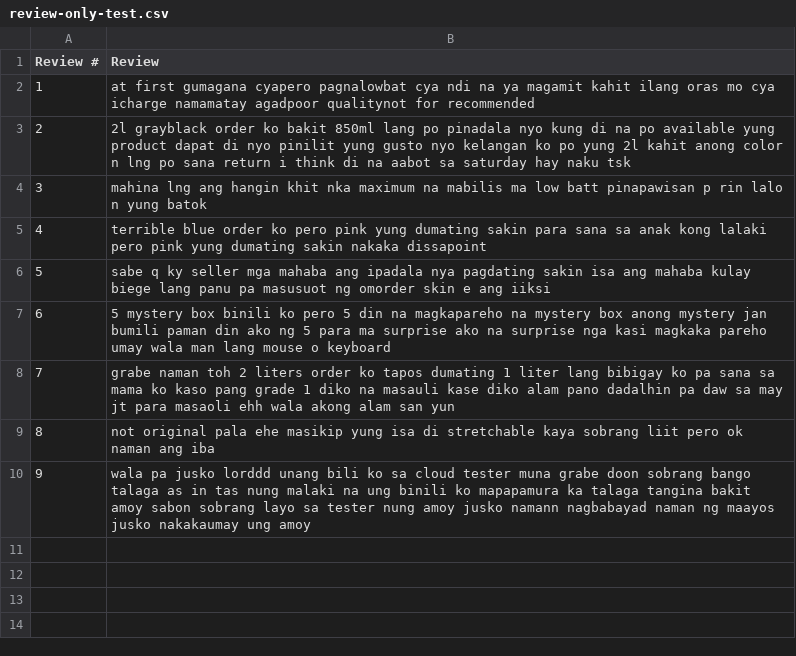
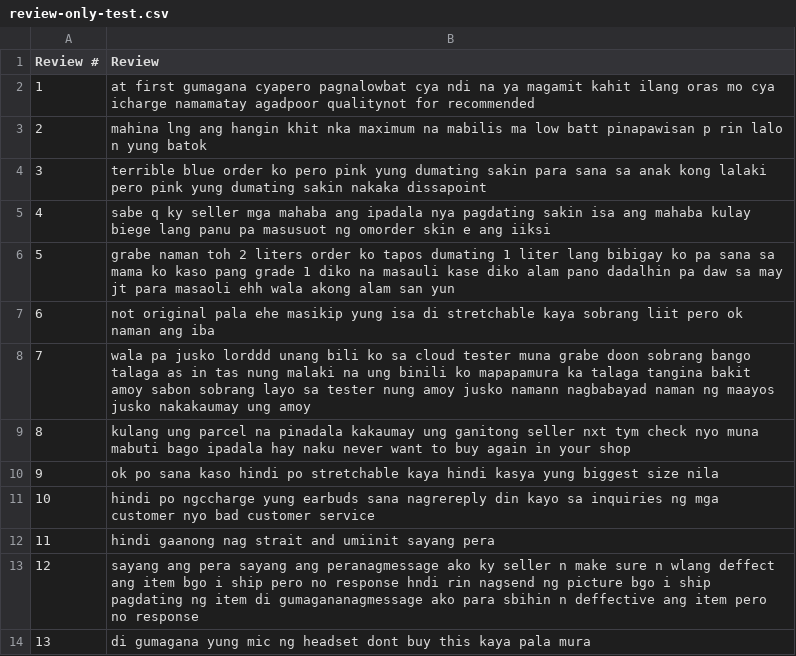
Before and after one commit to vld090/Aspect-Extraction-On-Shopee-Reviews, a CSV file: review-only-test.csv, drawn as a sheet; removed rows and columns are numbered as before the commit, all else as after; the diff names each change by its address in the sheet, - before the commit and + after, or states it on an @@ line.

```diff
--- a/review-only-test.csv
+++ b/review-only-test.csv
-row 3: 2 | 2l grayblack order ko bakit 850ml lang po pinadala nyo kung di na po available yung product dapat di nyo pinilit yung gusto nyo kelangan ko po yung 2l kahit anong color n lng po sana return i think di na aabot sa saturday hay naku tsk
@@ column A (Review #) renumbered between rows 3 and 8 @@
-row 7: 6 | 5 mystery box binili ko pero 5 din na magkapareho na mystery box anong mystery jan bumili paman din ako ng 5 para ma surprise ako na surprise nga kasi magkaka pareho umay wala man lang mouse o keyboard
+row 9: 8 | kulang ung parcel na pinadala kakaumay ung ganitong seller nxt tym check nyo muna mabuti bago ipadala hay naku never want to buy again in your shop
+row 10: 9 | ok po sana kaso hindi po stretchable kaya hindi kasya yung biggest size nila
+row 11: 10 | hindi po ngccharge yung earbuds sana nagrereply din kayo sa inquiries ng mga customer nyo bad customer service
+row 12: 11 | hindi gaanong nag strait and umiinit sayang pera
+row 13: 12 | sayang ang pera sayang ang peranagmessage ako ky seller n make sure n wlang deffect ang item bgo i ship pero no response hndi rin nagsend ng picture bgo i ship pagdating ng item di gumagananagmessage ako para sbihin n deffective ang item pero no response
+row 14: 13 | di gumagana yung mic ng headset dont buy this kaya pala mura
```
Also changed, not shown: geminiAPI/annotated_test_data - with explanation.csv, multi-gen-examples.csv, 4 other files.
